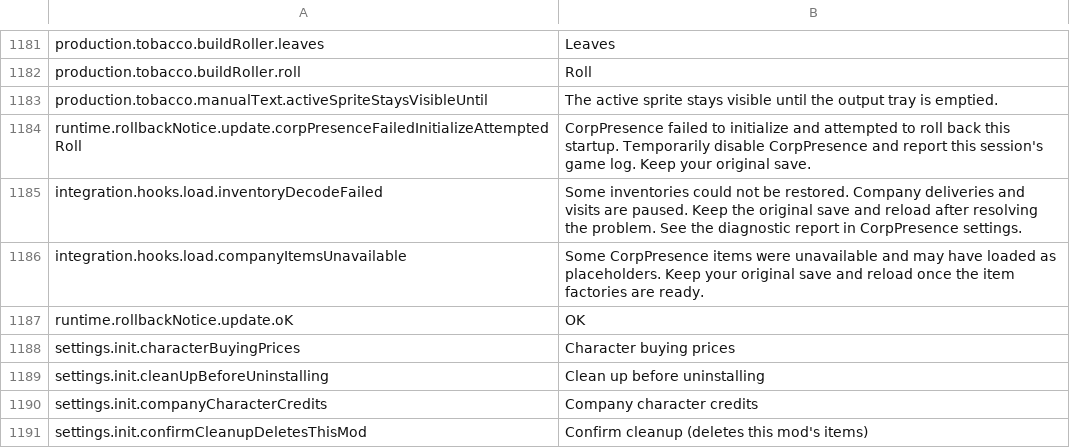
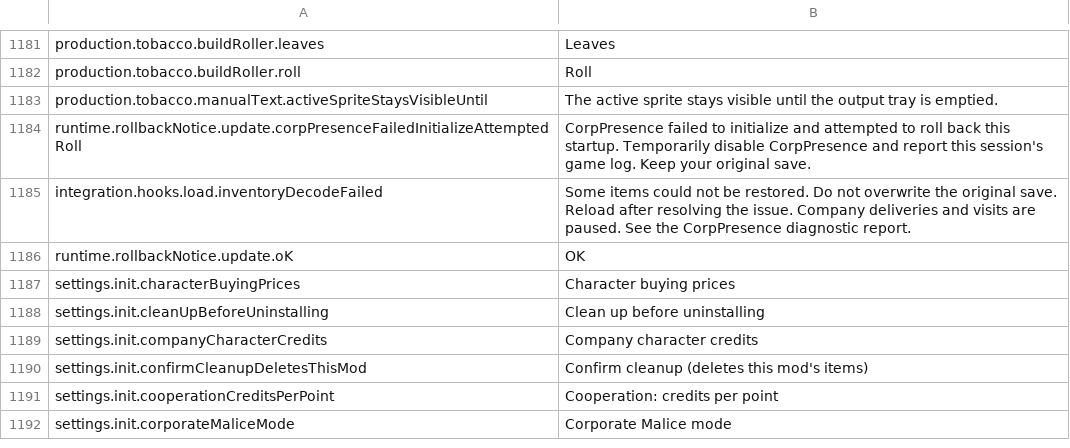
Before and after one commit to aamobe/CorpPresence, a CSV file: Localization/en.csv, drawn as a sheet; only a part is shown, gaps mark what is left out; the shorter side is filled out with more unchanged rows.

```diff
--- a/Localization/en.csv
+++ b/Localization/en.csv
@@ -1184,4 +1184,3 @@ production.tobacco.manualText.activeSpriteStaysVisibleUntil,"The active sprite s
 runtime.rollbackNotice.update.corpPresenceFailedInitializeAttemptedRoll,"CorpPresence failed to initialize and attempted to roll back this startup. Temporarily disable CorpPresence and report this session's game log. Keep your original save."
-integration.hooks.load.inventoryDecodeFailed,"Some inventories could not be restored. Company deliveries and visits are paused. Keep the original save and reload after resolving the problem. See the diagnostic report in CorpPresence settings."
-integration.hooks.load.companyItemsUnavailable,"Some CorpPresence items were unavailable and may have loaded as placeholders. Keep your original save and reload once the item factories are ready."
+integration.hooks.load.inventoryDecodeFailed,"Some items could not be restored. Do not overwrite the original save. Reload after resolving the issue. Company deliveries and visits are paused. See the CorpPresence diagnostic report."
 runtime.rollbackNotice.update.oK,"OK"
```
Also changed, not shown: Localization/fr.csv, Localization/ru.csv, 18 other files.
